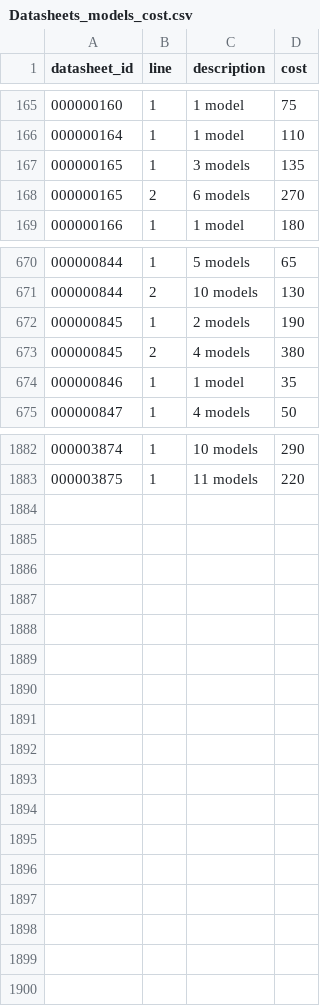
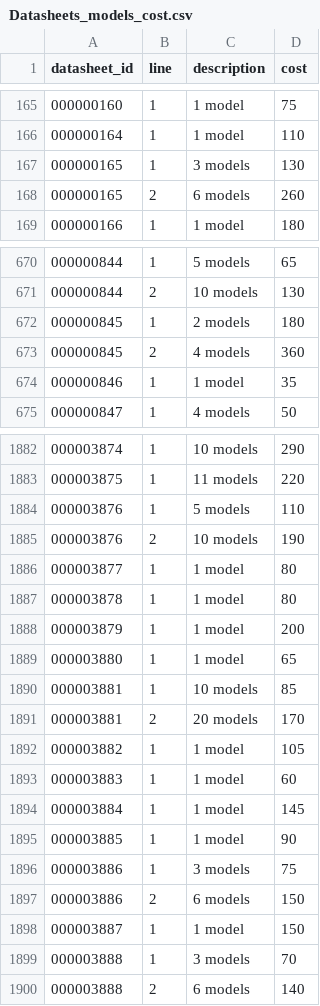
Before and after one commit to Jesus130247/warhammer_builder, a CSV file: warhammer_builder_api/dataFiles/Datasheets_models_cost.csv, drawn as a sheet; only a part is shown, gaps mark what is left out; the diff covers the shown part only.

```diff
--- a/warhammer_builder_api/dataFiles/Datasheets_models_cost.csv
+++ b/warhammer_builder_api/dataFiles/Datasheets_models_cost.csv
@@ -166,4 +166,4 @@
 000000164|1|1 model|110|
-000000165|1|3 models|135|
-000000165|2|6 models|270|
+000000165|1|3 models|130|
+000000165|2|6 models|260|
 000000166|1|1 model|180|
@@ -671,4 +671,4 @@
 000000844|2|10 models|130|
-000000845|1|2 models|190|
-000000845|2|4 models|380|
+000000845|1|2 models|180|
+000000845|2|4 models|360|
 000000846|1|1 model|35|
@@ -1883 +1883,18 @@
 000003875|1|11 models|220|
+000003876|1|5 models|110|
+000003876|2|10 models|190|
+000003877|1|1 model|80|
+000003878|1|1 model|80|
+000003879|1|1 model|200|
+000003880|1|1 model|65|
+000003881|1|10 models|85|
+000003881|2|20 models|170|
+000003882|1|1 model|105|
+000003883|1|1 model|60|
+000003884|1|1 model|145|
+000003885|1|1 model|90|
+000003886|1|3 models|75|
+000003886|2|6 models|150|
+000003887|1|1 model|150|
+000003888|1|3 models|70|
+000003888|2|6 models|140|
```
Also changed, not shown: 1 edited cell elsewhere in this file, warhammer_builder_api/dataFiles/Datasheets_keywords.csv, warhammer_builder_api/dataFiles/Datasheets_models.csv, 25 other files.
